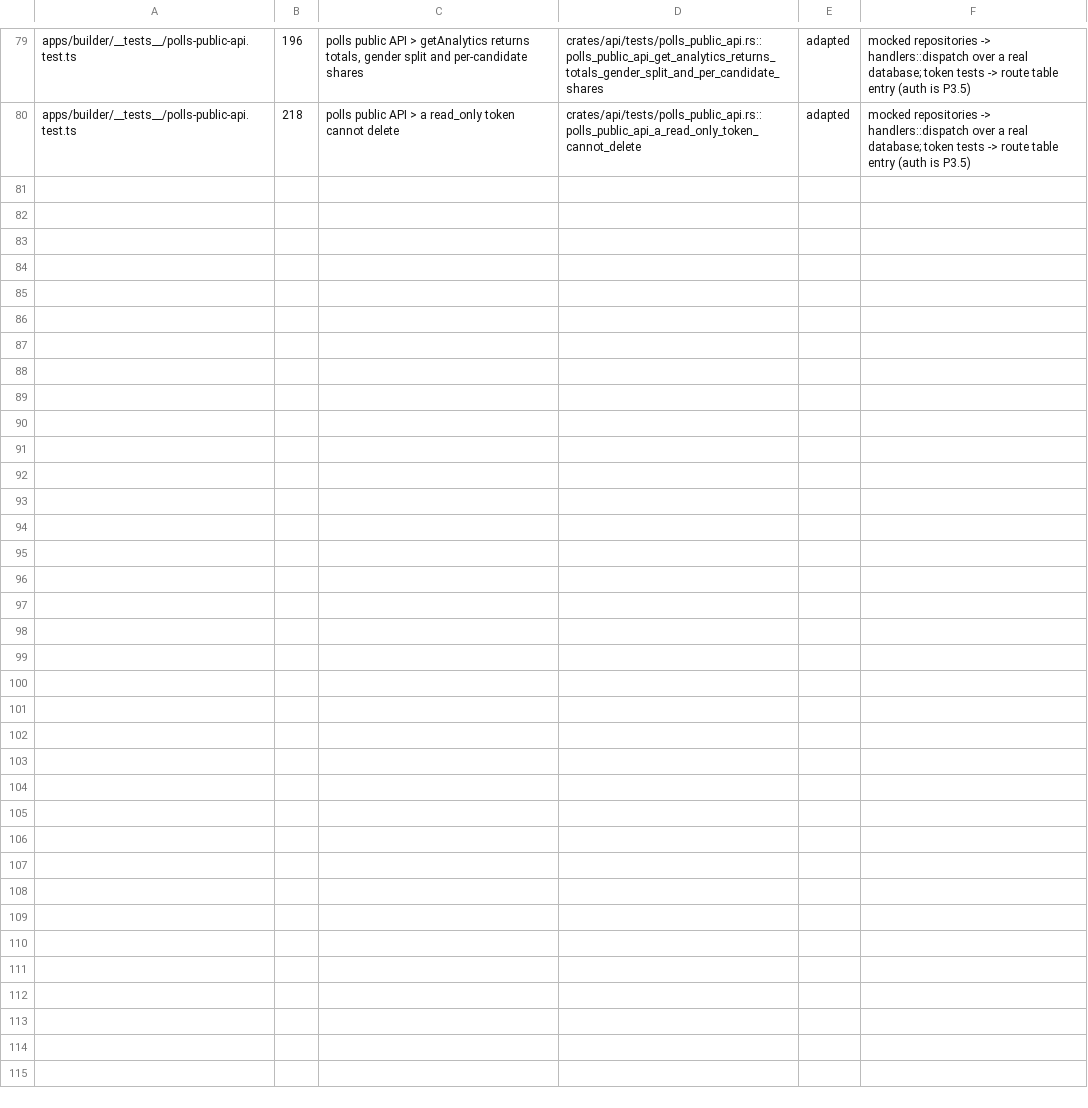
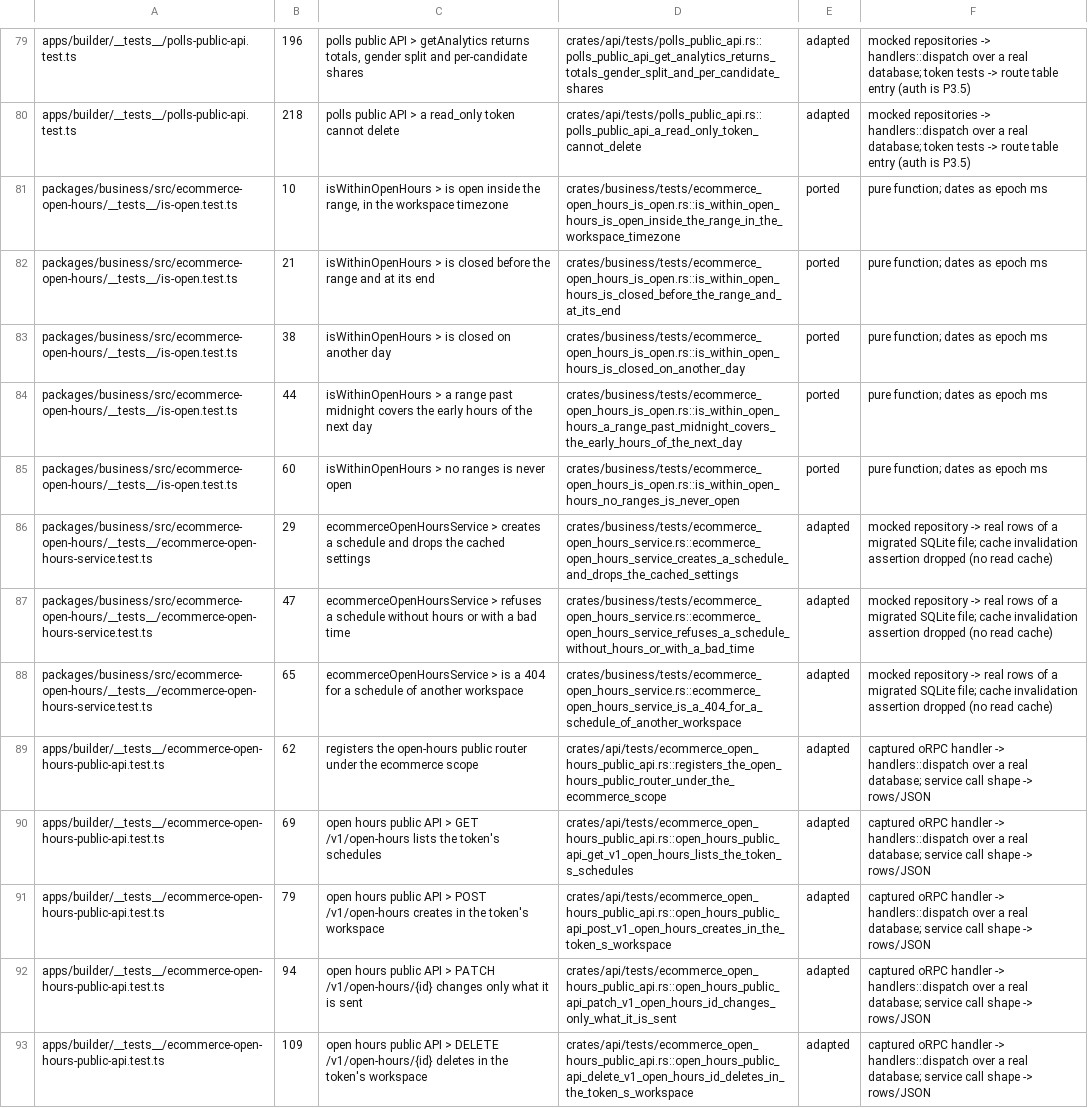
Before and after one commit to AlexTs10/ChatbotX, a TSV file: conversion/specs/P3.6-D1-test-map.tsv, drawn as a sheet; only a part is shown, gaps mark what is left out.

```diff
--- a/conversion/specs/P3.6-D1-test-map.tsv
+++ b/conversion/specs/P3.6-D1-test-map.tsv
@@ -80 +80,14 @@ apps/builder/__tests__/polls-public-api.test.ts	196	polls public API > getAnalyt
 apps/builder/__tests__/polls-public-api.test.ts	218	polls public API > a read_only token cannot delete	crates/api/tests/polls_public_api.rs::polls_public_api_a_read_only_token_cannot_delete	adapted	mocked repositories -> handlers::dispatch over a real database; token tests -> route table entry (auth is P3.5)
+packages/business/src/ecommerce-open-hours/__tests__/is-open.test.ts	10	isWithinOpenHours > is open inside the range, in the workspace timezone	crates/business/tests/ecommerce_open_hours_is_open.rs::is_within_open_hours_is_open_inside_the_range_in_the_workspace_timezone	ported	pure function; dates as epoch ms
+packages/business/src/ecommerce-open-hours/__tests__/is-open.test.ts	21	isWithinOpenHours > is closed before the range and at its end	crates/business/tests/ecommerce_open_hours_is_open.rs::is_within_open_hours_is_closed_before_the_range_and_at_its_end	ported	pure function; dates as epoch ms
+packages/business/src/ecommerce-open-hours/__tests__/is-open.test.ts	38	isWithinOpenHours > is closed on another day	crates/business/tests/ecommerce_open_hours_is_open.rs::is_within_open_hours_is_closed_on_another_day	ported	pure function; dates as epoch ms
+packages/business/src/ecommerce-open-hours/__tests__/is-open.test.ts	44	isWithinOpenHours > a range past midnight covers the early hours of the next day	crates/business/tests/ecommerce_open_hours_is_open.rs::is_within_open_hours_a_range_past_midnight_covers_the_early_hours_of_the_next_day	ported	pure function; dates as epoch ms
+packages/business/src/ecommerce-open-hours/__tests__/is-open.test.ts	60	isWithinOpenHours > no ranges is never open	crates/business/tests/ecommerce_open_hours_is_open.rs::is_within_open_hours_no_ranges_is_never_open	ported	pure function; dates as epoch ms
+packages/business/src/ecommerce-open-hours/__tests__/ecommerce-open-hours-service.test.ts	29	ecommerceOpenHoursService > creates a schedule and drops the cached settings	crates/business/tests/ecommerce_open_hours_service.rs::ecommerce_open_hours_service_creates_a_schedule_and_drops_the_cached_settings	adapted	mocked repository -> real rows of a migrated SQLite file; cache invalidation assertion dropped (no read cache)
+packages/business/src/ecommerce-open-hours/__tests__/ecommerce-open-hours-service.test.ts	47	ecommerceOpenHoursService > refuses a schedule without hours or with a bad time	crates/business/tests/ecommerce_open_hours_service.rs::ecommerce_open_hours_service_refuses_a_schedule_without_hours_or_with_a_bad_time	adapted	mocked repository -> real rows of a migrated SQLite file; cache invalidation assertion dropped (no read cache)
+packages/business/src/ecommerce-open-hours/__tests__/ecommerce-open-hours-service.test.ts	65	ecommerceOpenHoursService > is a 404 for a schedule of another workspace	crates/business/tests/ecommerce_open_hours_service.rs::ecommerce_open_hours_service_is_a_404_for_a_schedule_of_another_workspace	adapted	mocked repository -> real rows of a migrated SQLite file; cache invalidation assertion dropped (no read cache)
+apps/builder/__tests__/ecommerce-open-hours-public-api.test.ts	62	registers the open-hours public router under the ecommerce scope	crates/api/tests/ecommerce_open_hours_public_api.rs::registers_the_open_hours_public_router_under_the_ecommerce_scope	adapted	captured oRPC handler -> handlers::dispatch over a real database; service call shape -> rows/JSON
+apps/builder/__tests__/ecommerce-open-hours-public-api.test.ts	69	open hours public API > GET /v1/open-hours lists the token's schedules	crates/api/tests/ecommerce_open_hours_public_api.rs::open_hours_public_api_get_v1_open_hours_lists_the_token_s_schedules	adapted	captured oRPC handler -> handlers::dispatch over a real database; service call shape -> rows/JSON
+apps/builder/__tests__/ecommerce-open-hours-public-api.test.ts	79	open hours public API > POST /v1/open-hours creates in the token's workspace	crates/api/tests/ecommerce_open_hours_public_api.rs::open_hours_public_api_post_v1_open_hours_creates_in_the_token_s_workspace	adapted	captured oRPC handler -> handlers::dispatch over a real database; service call shape -> rows/JSON
+apps/builder/__tests__/ecommerce-open-hours-public-api.test.ts	94	open hours public API > PATCH /v1/open-hours/{id} changes only what it is sent	crates/api/tests/ecommerce_open_hours_public_api.rs::open_hours_public_api_patch_v1_open_hours_id_changes_only_what_it_is_sent	adapted	captured oRPC handler -> handlers::dispatch over a real database; service call shape -> rows/JSON
+apps/builder/__tests__/ecommerce-open-hours-public-api.test.ts	109	open hours public API > DELETE /v1/open-hours/{id} deletes in the token's workspace	crates/api/tests/ecommerce_open_hours_public_api.rs::open_hours_public_api_delete_v1_open_hours_id_deletes_in_the_token_s_workspace	adapted	captured oRPC handler -> handlers::dispatch over a real database; service call shape -> rows/JSON
```
Also changed, not shown: 15 other files.
